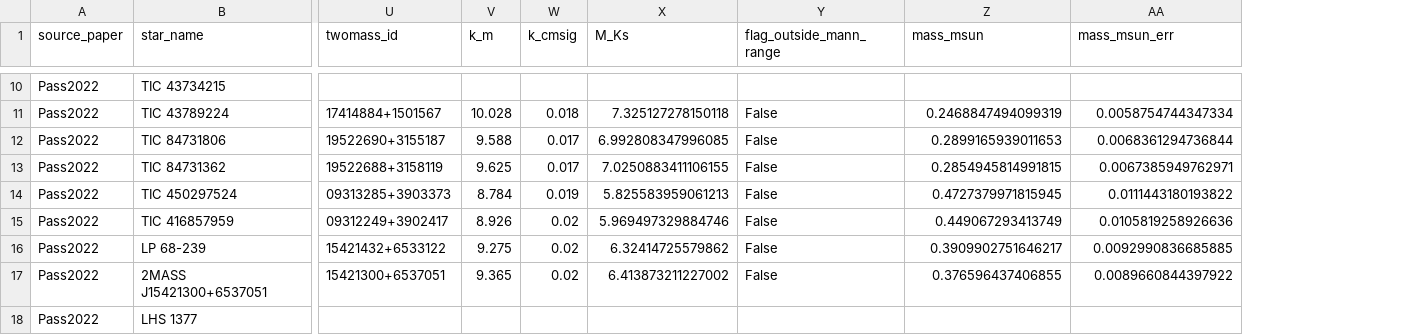
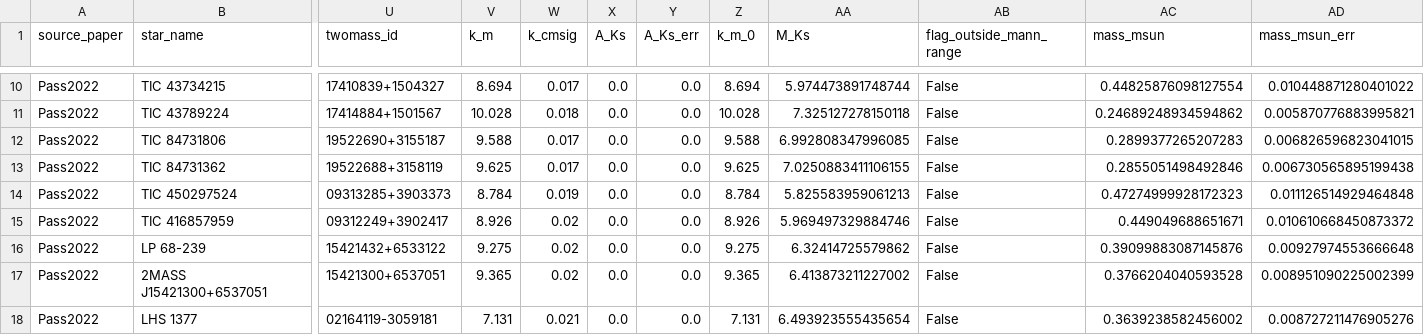
Before and after one commit to alanx1234/cf_xmatch, a CSV file: cf_data/mmcoeval.csv, drawn as a sheet; only a part is shown, gaps mark what is left out; addresses are those after the commit; the diff covers the shown part only; the diff names each change by its address in the sheet, - before the commit and + after, or states it on an @@ line.

```diff
--- a/cf_data/mmcoeval.csv
+++ b/cf_data/mmcoeval.csv
+column X (A_Ks), rows 10-18: all 0.0
+column Y (A_Ks_err), rows 10-18: all 0.0
+column Z (k_m_0), rows 10-18: 8.694 | 10.028 | 9.588 | 9.625 | 8.784 | 8.926 | 9.275 | 9.365 | 7.131
-U10 (twomass_id): (empty)
+U10 (twomass_id): 17410839+1504327
-V10 (k_m): (empty)
+V10 (k_m): 8.694
-W10 (k_cmsig): (empty)
+W10 (k_cmsig): 0.017
-AA10 (M_Ks): (empty)
+AA10 (M_Ks): 5.974473891748744
-AB10 (flag_outside_mann_range): (empty)
+AB10 (flag_outside_mann_range): False
-AC10 (mass_msun): (empty)
+AC10 (mass_msun): 0.44825876098127554
-AD10 (mass_msun_err): (empty)
+AD10 (mass_msun_err): 0.010448871280401022
-AC11 (mass_msun): 0.2468847494099319
+AC11 (mass_msun): 0.24689248934594862
-AD11 (mass_msun_err): 0.0058754744347334
+AD11 (mass_msun_err): 0.005870776883995821
-AC12 (mass_msun): 0.2899165939011653
+AC12 (mass_msun): 0.2899377265207283
-AD12 (mass_msun_err): 0.0068361294736844
+AD12 (mass_msun_err): 0.006826596823041015
-AC13 (mass_msun): 0.2854945814991815
+AC13 (mass_msun): 0.2855051498492846
-AD13 (mass_msun_err): 0.0067385949762971
+AD13 (mass_msun_err): 0.006730565895199438
-AC14 (mass_msun): 0.4727379971815945
+AC14 (mass_msun): 0.47274999928172323
-AD14 (mass_msun_err): 0.0111443180193822
+AD14 (mass_msun_err): 0.011126514929464848
-AC15 (mass_msun): 0.449067293413749
+AC15 (mass_msun): 0.449049688651671
-AD15 (mass_msun_err): 0.0105819258926636
+AD15 (mass_msun_err): 0.010610668450873372
-AC16 (mass_msun): 0.3909902751646217
+AC16 (mass_msun): 0.39099883087145876
-AD16 (mass_msun_err): 0.0092990836685885
+AD16 (mass_msun_err): 0.00927974553666648
-AC17 (mass_msun): 0.376596437406855
+AC17 (mass_msun): 0.3766204040593528
-AD17 (mass_msun_err): 0.0089660844397922
+AD17 (mass_msun_err): 0.008951090225002399
-U18 (twomass_id): (empty)
+U18 (twomass_id): 02164119-3059181
-V18 (k_m): (empty)
+V18 (k_m): 7.131
-W18 (k_cmsig): (empty)
+W18 (k_cmsig): 0.021
-AA18 (M_Ks): (empty)
+AA18 (M_Ks): 6.493923555435654
-AB18 (flag_outside_mann_range): (empty)
+AB18 (flag_outside_mann_range): False
-AC18 (mass_msun): (empty)
+AC18 (mass_msun): 0.3639238582456002
-AD18 (mass_msun_err): (empty)
+AD18 (mass_msun_err): 0.008727211476905276
```
Also changed, not shown: 83 edited cells elsewhere in this file, 7 other files.
